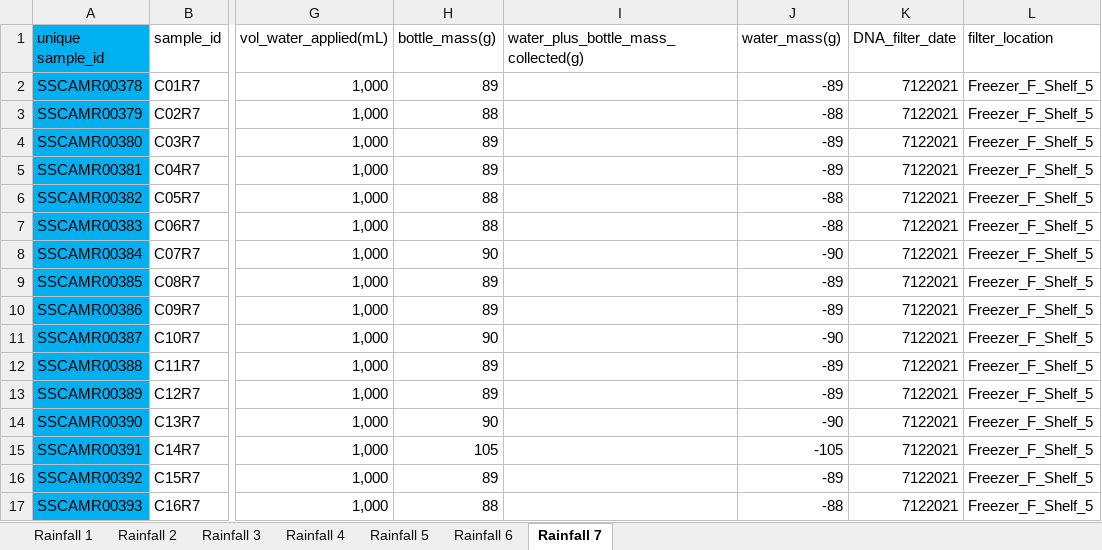
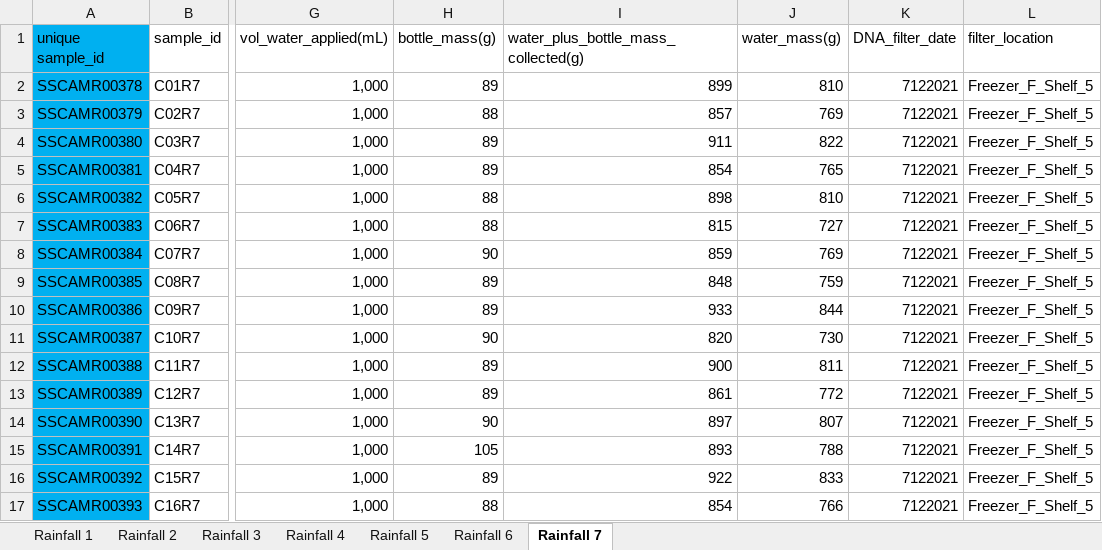
Before and after one commit to jflater/2021_strips_soil_column, an Excel workbook: Data/LeachateData.xlsx, sheet Rainfall 7, drawn as a sheet; only a part is shown, gaps mark what is left out; values as stored, in another font and other column widths than the file's, no borders; the diff covers the shown part only; the diff names each change by its address in the sheet, - before the commit and + after, or states it on an @@ line.

Commit message:
grace file

```diff
--- a/Data/LeachateData.xlsx (sheet Rainfall 7)
+++ b/Data/LeachateData.xlsx (sheet Rainfall 7)
-I2: (empty)
+I2: 899
-J2 (water_mass(g)): -89
+J2 (water_mass(g)): 810
-I3: (empty)
+I3: 857
-J3 (water_mass(g)): -88
+J3 (water_mass(g)): 769
-I4: (empty)
+I4: 911
-J4 (water_mass(g)): -89
+J4 (water_mass(g)): 822
-I5: (empty)
+I5: 854
-J5 (water_mass(g)): -89
+J5 (water_mass(g)): 765
-I6: (empty)
+I6: 898
-J6 (water_mass(g)): -88
+J6 (water_mass(g)): 810
-I7: (empty)
+I7: 815
-J7 (water_mass(g)): -88
+J7 (water_mass(g)): 727
-I8: (empty)
+I8: 859
-J8 (water_mass(g)): -90
+J8 (water_mass(g)): 769
-I9: (empty)
+I9: 848
-J9 (water_mass(g)): -89
+J9 (water_mass(g)): 759
-I10: (empty)
+I10: 933
-J10 (water_mass(g)): -89
+J10 (water_mass(g)): 844
-I11: (empty)
+I11: 820
-J11 (water_mass(g)): -90
+J11 (water_mass(g)): 730
-I12: (empty)
+I12: 900
-J12 (water_mass(g)): -89
+J12 (water_mass(g)): 811
-I13: (empty)
+I13: 861
-J13 (water_mass(g)): -89
+J13 (water_mass(g)): 772
-I14: (empty)
+I14: 897
-J14 (water_mass(g)): -90
+J14 (water_mass(g)): 807
-I15: (empty)
+I15: 893
-J15 (water_mass(g)): -105
+J15 (water_mass(g)): 788
-I16: (empty)
+I16: 922
-J16 (water_mass(g)): -89
+J16 (water_mass(g)): 833
-I17: (empty)
+I17: 854
-J17 (water_mass(g)): -88
+J17 (water_mass(g)): 766
```
Also changed, not shown: 4 edited cells elsewhere in this sheet.
